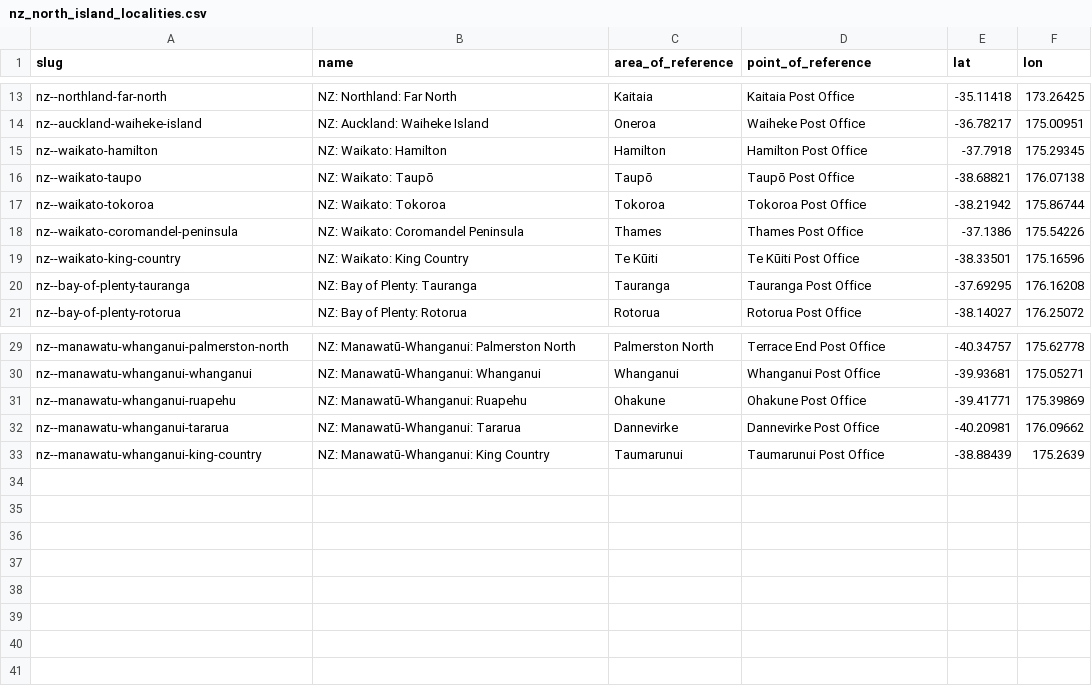
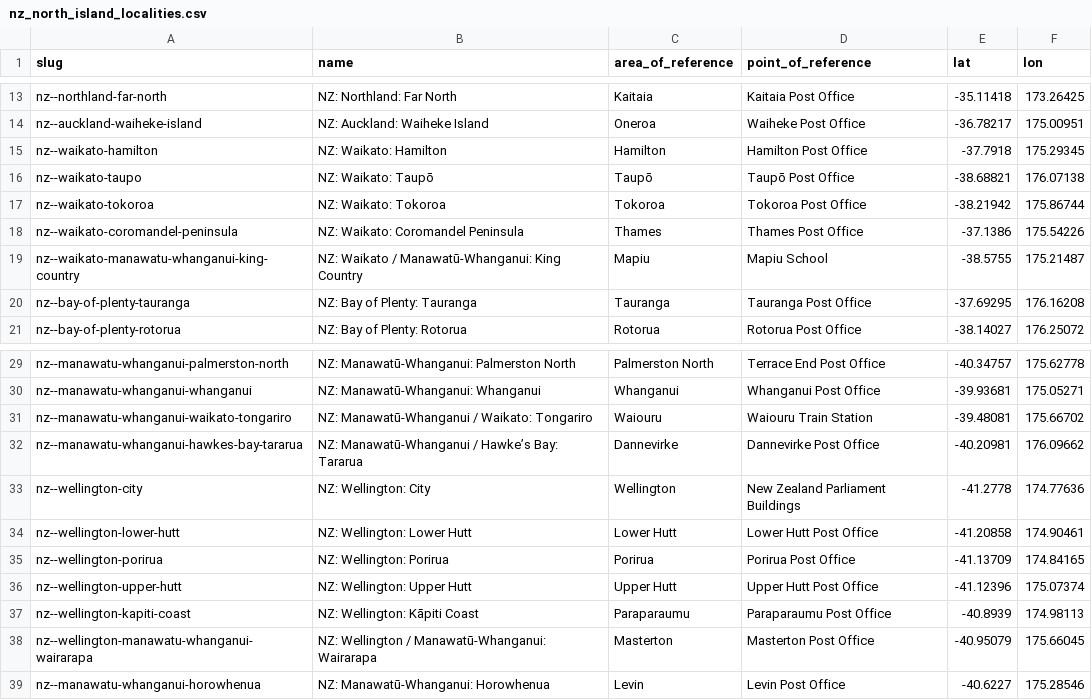
Before and after one commit to Jaza/world-locality-transit-graph, a CSV file: csv/nz_north_island_localities.csv, drawn as a sheet; only a part is shown, gaps mark what is left out.

Commit message:
NZ: add wellington localities

```diff
--- a/csv/nz_north_island_localities.csv
+++ b/csv/nz_north_island_localities.csv
@@ -18,3 +18,3 @@ nz--waikato-tokoroa,NZ: Waikato: Tokoroa,Tokoroa,Tokoroa Post Office,-38.21942,1
 nz--waikato-coromandel-peninsula,NZ: Waikato: Coromandel Peninsula,Thames,Thames Post Office,-37.1386,175.54226
-nz--waikato-king-country,NZ: Waikato: King Country,Te Kūiti,Te Kūiti Post Office,-38.33501,175.16596
+nz--waikato-manawatu-whanganui-king-country,NZ: Waikato / Manawatū-Whanganui: King Country,Mapiu,Mapiu School,-38.5755,175.21487
 nz--bay-of-plenty-tauranga,NZ: Bay of Plenty: Tauranga,Tauranga,Tauranga Post Office,-37.69295,176.16208
@@ -30,4 +30,10 @@ nz--manawatu-whanganui-palmerston-north,NZ: Manawatū-Whanganui: Palmerston Nort
 nz--manawatu-whanganui-whanganui,NZ: Manawatū-Whanganui: Whanganui,Whanganui,Whanganui Post Office,-39.93681,175.05271
-nz--manawatu-whanganui-ruapehu,NZ: Manawatū-Whanganui: Ruapehu,Ohakune,Ohakune Post Office,-39.41771,175.39869
-nz--manawatu-whanganui-tararua,NZ: Manawatū-Whanganui: Tararua,Dannevirke,Dannevirke Post Office,-40.20981,176.09662
-nz--manawatu-whanganui-king-country,NZ: Manawatū-Whanganui: King Country,Taumarunui,Taumarunui Post Office,-38.88439,175.2639
+nz--manawatu-whanganui-waikato-tongariro,NZ: Manawatū-Whanganui / Waikato: Tongariro,Waiouru,Waiouru Train Station,-39.48081,175.66702
+nz--manawatu-whanganui-hawkes-bay-tararua,NZ: Manawatū-Whanganui / Hawke’s Bay: Tararua,Dannevirke,Dannevirke Post Office,-40.20981,176.09662
+nz--wellington-city,NZ: Wellington: City,Wellington,New Zealand Parliament Buildings,-41.2778,174.77636
+nz--wellington-lower-hutt,NZ: Wellington: Lower Hutt,Lower Hutt,Lower Hutt Post Office,-41.20858,174.90461
+nz--wellington-porirua,NZ: Wellington: Porirua,Porirua,Porirua Post Office,-41.13709,174.84165
+nz--wellington-upper-hutt,NZ: Wellington: Upper Hutt,Upper Hutt,Upper Hutt Post Office,-41.12396,175.07374
+nz--wellington-kapiti-coast,NZ: Wellington: Kāpiti Coast,Paraparaumu,Paraparaumu Post Office,-40.8939,174.98113
+nz--wellington-manawatu-whanganui-wairarapa,NZ: Wellington / Manawatū-Whanganui: Wairarapa,Masterton,Masterton Post Office,-40.95079,175.66045
+nz--manawatu-whanganui-horowhenua,NZ: Manawatū-Whanganui: Horowhenua,Levin,Levin Post Office,-40.6227,175.28546
```
